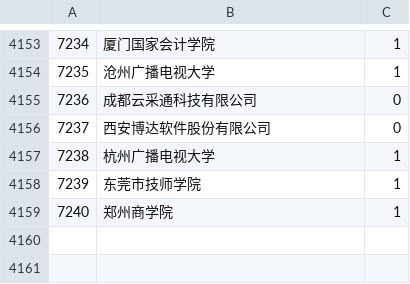
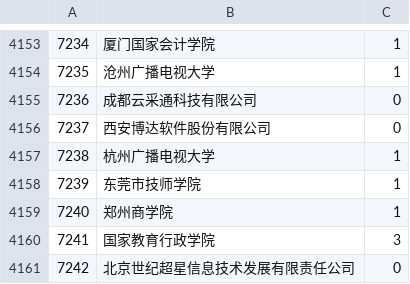
Before and after one commit to ptgeft/edu-src, a CSV file: list_firm/list_firm.csv, drawn as a sheet; only a part is shown, gaps mark what is left out; the diff names each change by its address in the sheet, - before the commit and + after, or states it on an @@ line.

Commit message:
Update list_firm.csv

```diff
--- a/list_firm/list_firm.csv
+++ b/list_firm/list_firm.csv
+row 4160: 7241 | 国家教育行政学院 | 3
+row 4161: 7242 | 北京世纪超星信息技术发展有限责任公司 | 0
```
